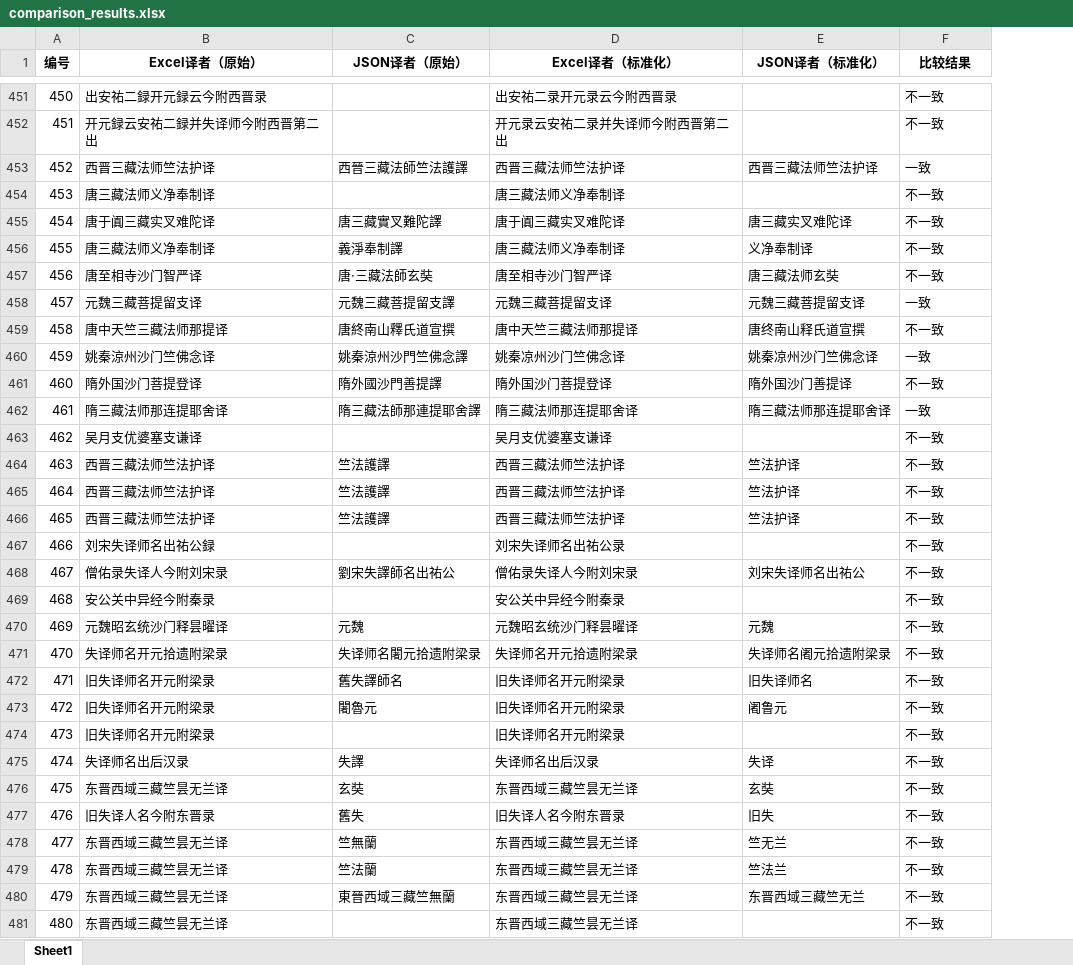
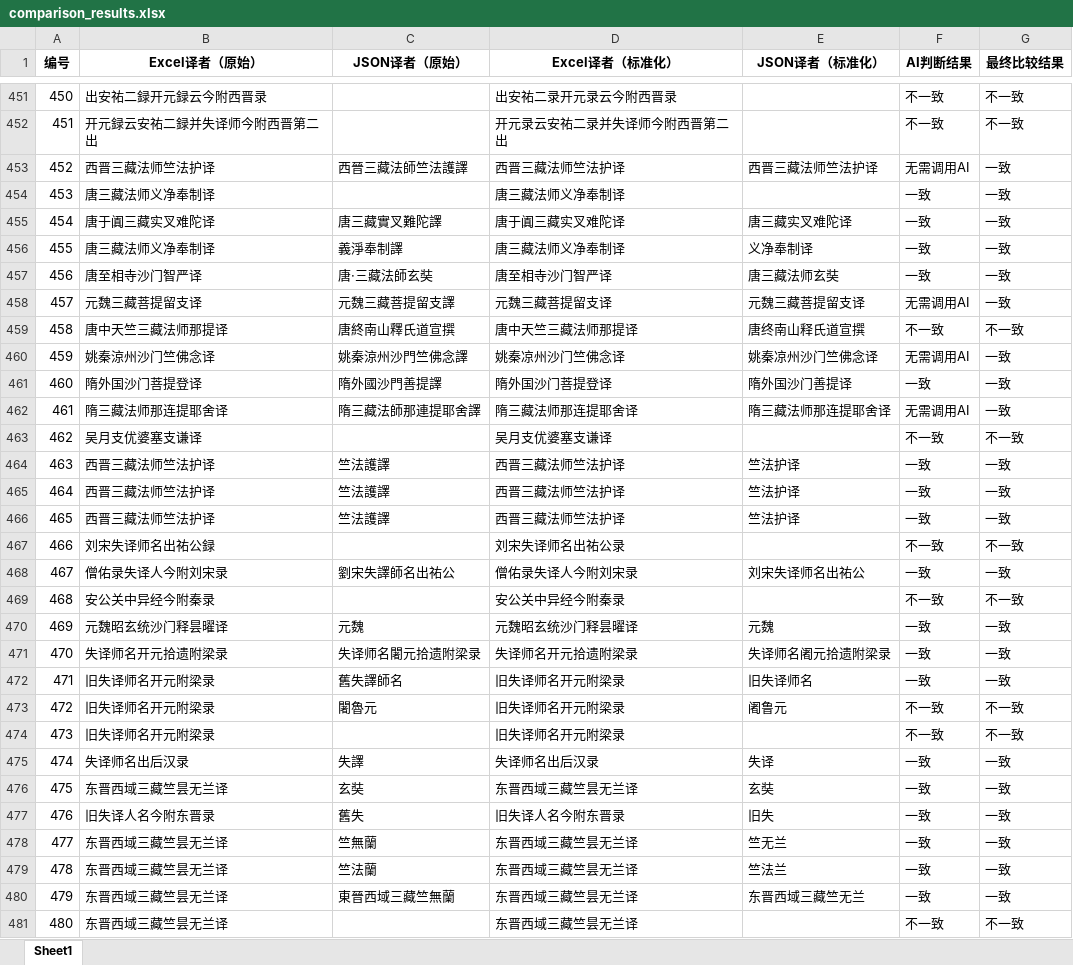
Before and after one commit to abibazhi/qldzjml, an Excel workbook: 4.verify/zhipu/comparison_results.xlsx, sheet Sheet1, drawn as a sheet; only a part is shown, gaps mark what is left out; values as stored, in another font and other column widths than the file's, no borders; addresses are those after the commit; the diff covers the shown part only; the diff names each change by its address in the sheet, - before the commit and + after, or states it on an @@ line.

```diff
--- a/4.verify/zhipu/comparison_results.xlsx (sheet Sheet1)
+++ b/4.verify/zhipu/comparison_results.xlsx (sheet Sheet1)
+column F (AI判断结果), rows 451-481: 不一致 | 不一致 | 无需调用AI | 一致 | 一致 | 一致 | 一致 | 无需调用AI | 不一致 | 无需调用AI | 一致 | 无需调用AI | 不一致 | 一致 | 一致 | 一致 | 不一致 | 一致 | 不一致 | 一致 | 一致 | 一致 | 不一致 | 不一致 | 一致 | 一致 | 一致 | 一致 | 一致 | 一致 | 不一致
-G1: 比较结果
+G1: 最终比较结果
-G454:G457 (最终比较结果): 不一致
+G454:G457 (最终比较结果): 一致
-G461 (最终比较结果): 不一致
+G461 (最终比较结果): 一致
-G464:G466 (最终比较结果): 不一致
+G464:G466 (最终比较结果): 一致
-G468 (最终比较结果): 不一致
+G468 (最终比较结果): 一致
-G470:G472 (最终比较结果): 不一致
+G470:G472 (最终比较结果): 一致
-G475:G480 (最终比较结果): 不一致
+G475:G480 (最终比较结果): 一致
```
Also changed, not shown: 647 edited cells elsewhere in this sheet, 15 other files.
